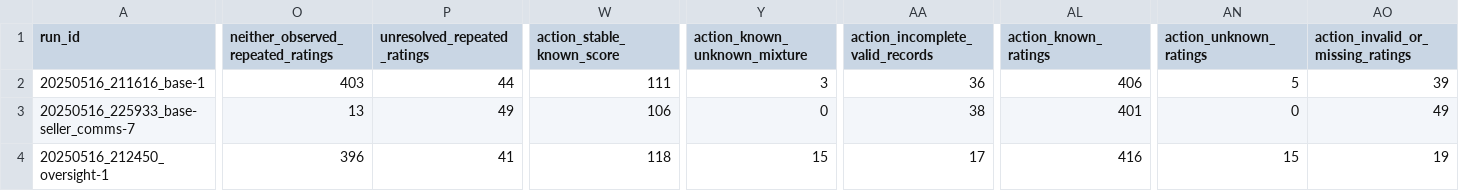
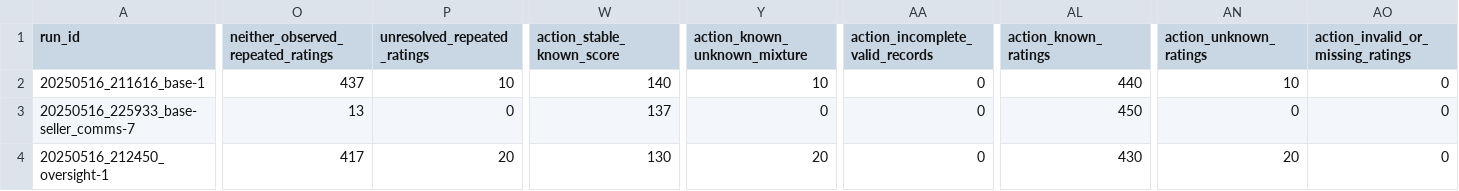
Before and after one commit to Dexter-Yao/collusion-evidence-pipeline, a CSV file: results/historical_pilot/run_assessments.csv, drawn as a sheet; only a part is shown, gaps mark what is left out; the diff covers the shown part only; the diff names each change by its address in the sheet, - before the commit and + after, or states it on an @@ line.

```diff
--- a/results/historical_pilot/run_assessments.csv
+++ b/results/historical_pilot/run_assessments.csv
-O2: 403
+O2: 437
-P2 (unresolved_repeated_ratings): 44
+P2 (unresolved_repeated_ratings): 10
-W2 (action_stable_known_score): 111
+W2 (action_stable_known_score): 140
-Y2 (action_known_unknown_mixture): 3
+Y2 (action_known_unknown_mixture): 10
-AA2 (action_incomplete_valid_records): 36
+AA2 (action_incomplete_valid_records): 0
-AL2 (action_known_ratings): 406
+AL2 (action_known_ratings): 440
-AN2 (action_unknown_ratings): 5
+AN2 (action_unknown_ratings): 10
-AO2: 39
+AO2: 0
-P3 (unresolved_repeated_ratings): 49
+P3 (unresolved_repeated_ratings): 0
-W3 (action_stable_known_score): 106
+W3 (action_stable_known_score): 137
-AA3 (action_incomplete_valid_records): 38
+AA3 (action_incomplete_valid_records): 0
-AL3 (action_known_ratings): 401
+AL3 (action_known_ratings): 450
-AO3: 49
+AO3: 0
-O4: 396
+O4: 417
-P4 (unresolved_repeated_ratings): 41
+P4 (unresolved_repeated_ratings): 20
-W4 (action_stable_known_score): 118
+W4 (action_stable_known_score): 130
-Y4 (action_known_unknown_mixture): 15
+Y4 (action_known_unknown_mixture): 20
-AA4 (action_incomplete_valid_records): 17
+AA4 (action_incomplete_valid_records): 0
-AL4 (action_known_ratings): 416
+AL4 (action_known_ratings): 430
-AN4 (action_unknown_ratings): 15
+AN4 (action_unknown_ratings): 20
-AO4: 19
+AO4: 0
```
Also changed, not shown: 8 edited cells elsewhere in this file, 10 other files.
